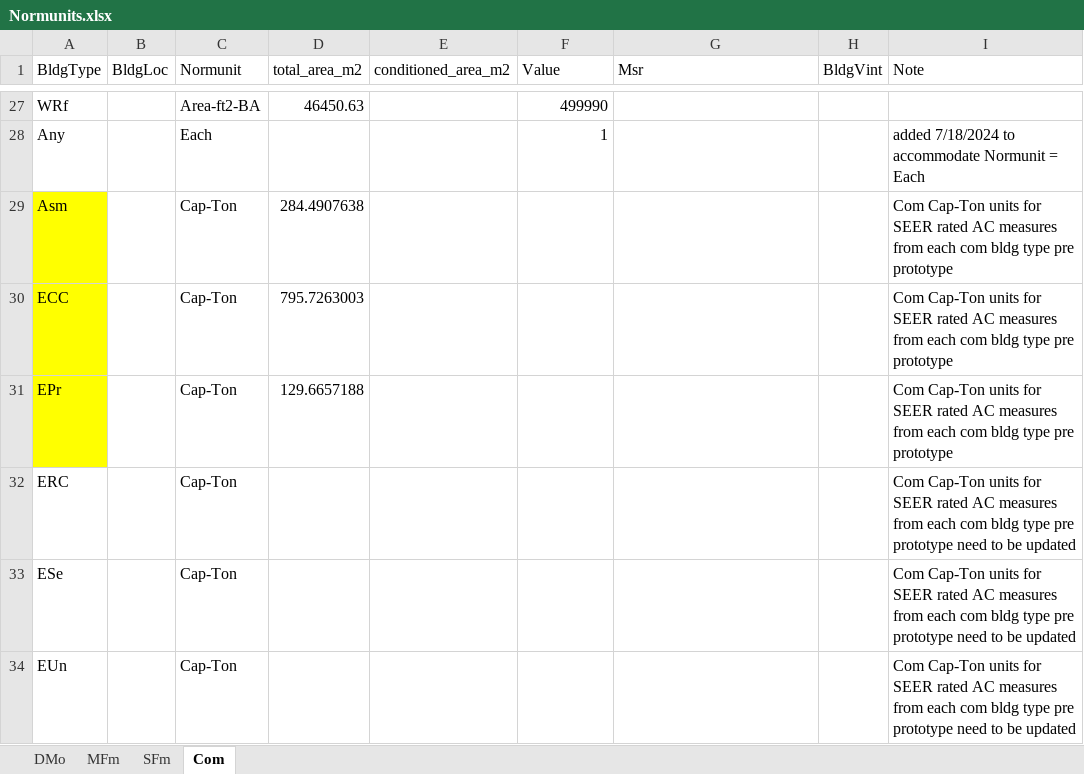
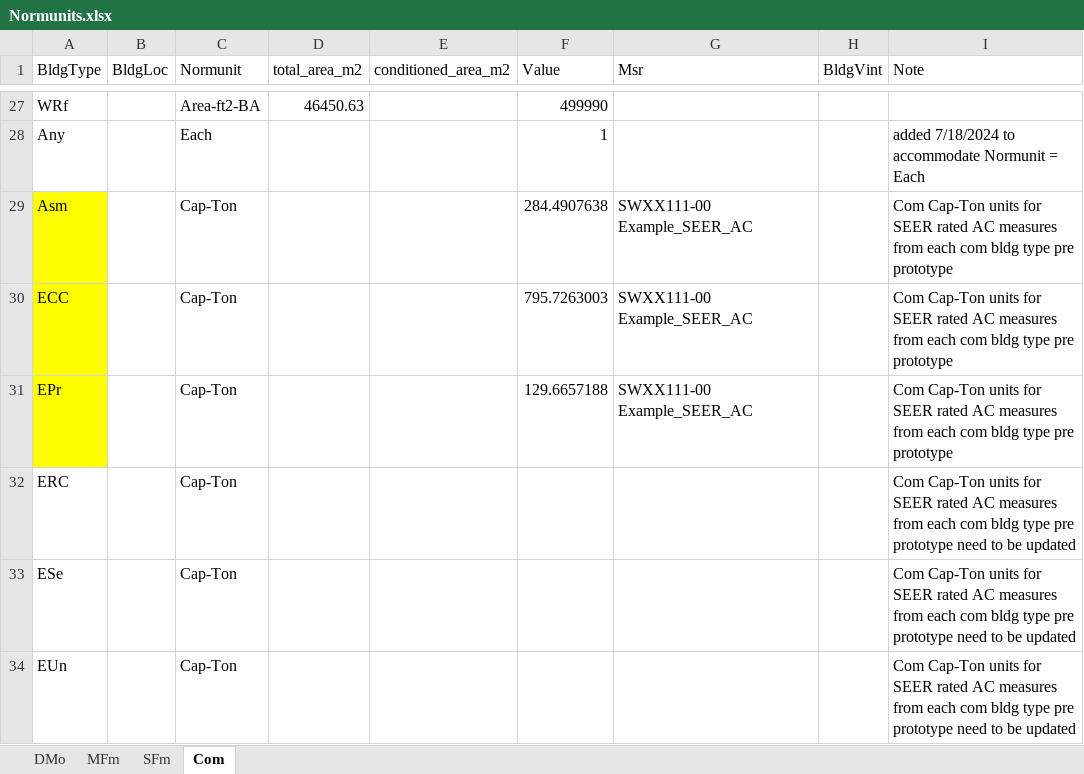
Before and after one commit to sound-data/DEER-Prototypes-EnergyPlus, an Excel workbook: scripts/data transformation/Normunits.xlsx, sheet Com, drawn as a sheet; only a part is shown, gaps mark what is left out; values as stored, in another font and other column widths than the file's, no borders; the diff names each change by its address in the sheet, - before the commit and + after, or states it on an @@ line.

```diff
--- a/scripts/data transformation/Normunits.xlsx (sheet Com)
+++ b/scripts/data transformation/Normunits.xlsx (sheet Com)
-D29 (total_area_m2): 284.4907638
+D29 (total_area_m2): (empty)
-F29 (Value): (empty)
+F29 (Value): 284.4907638
-G29:G31 (Msr): (empty)
+G29:G31 (Msr): SWXX111-00 Example_SEER_AC
-D30 (total_area_m2): 795.7263003
+D30 (total_area_m2): (empty)
-F30 (Value): (empty)
+F30 (Value): 795.7263003
-D31 (total_area_m2): 129.6657188
+D31 (total_area_m2): (empty)
-F31 (Value): (empty)
+F31 (Value): 129.6657188
```
Also changed, not shown: sheet MFm, sheet DMo, 4 other files.
